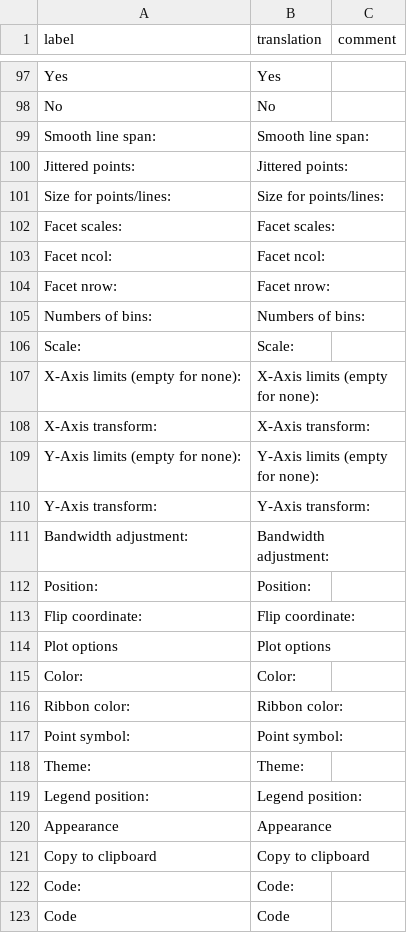
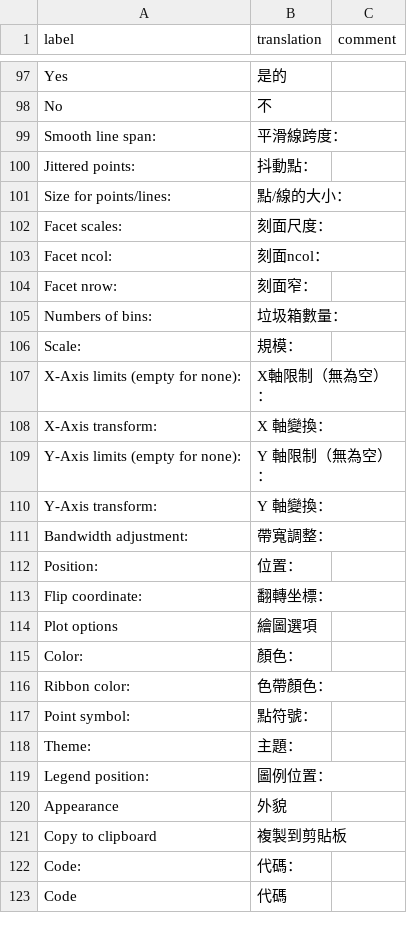
Before and after one commit to kuragehimekurara1/door, a CSV file: inst/app/www/translations/zh_TW.csv, drawn as a sheet; only a part is shown, gaps mark what is left out; the diff covers the shown part only.

```diff
--- a/inst/app/www/translations/zh_TW.csv
+++ b/inst/app/www/translations/zh_TW.csv
@@ -97,27 +97,27 @@ label,translation,comment
-"Yes","Yes"
-"No","No"
-"Smooth line span:","Smooth line span:"
-"Jittered points:","Jittered points:"
-"Size for points/lines:","Size for points/lines:"
-"Facet scales:","Facet scales:"
-"Facet ncol:","Facet ncol:"
-"Facet nrow:","Facet nrow:"
-"Numbers of bins:","Numbers of bins:"
-"Scale:","Scale:"
-"X-Axis limits (empty for none):","X-Axis limits (empty for none):"
-"X-Axis transform:","X-Axis transform:"
-"Y-Axis limits (empty for none):","Y-Axis limits (empty for none):"
-"Y-Axis transform:","Y-Axis transform:"
-"Bandwidth adjustment:","Bandwidth adjustment:"
-"Position:","Position:"
-"Flip coordinate:","Flip coordinate:"
-"Plot options","Plot options"
-"Color:","Color:"
-"Ribbon color:","Ribbon color:"
-"Point symbol:","Point symbol:"
-"Theme:","Theme:"
-"Legend position:","Legend position:"
-"Appearance","Appearance"
-"Copy to clipboard","Copy to clipboard"
-"Code:","Code:"
-"Code","Code"
+"Yes","是的"
+"No","不"
+"Smooth line span:","平滑線跨度："
+"Jittered points:","抖動點："
+"Size for points/lines:","點/線的大小："
+"Facet scales:","刻面尺度："
+"Facet ncol:","刻面ncol："
+"Facet nrow:","刻面窄："
+"Numbers of bins:","垃圾箱數量："
+"Scale:","規模："
+"X-Axis limits (empty for none):","X軸限制（無為空）："
+"X-Axis transform:","X 軸變換："
+"Y-Axis limits (empty for none):","Y 軸限制（無為空）："
+"Y-Axis transform:","Y 軸變換："
+"Bandwidth adjustment:","帶寬調整："
+"Position:","位置："
+"Flip coordinate:","翻轉坐標："
+"Plot options","繪圖選項"
+"Color:","顏色："
+"Ribbon color:","色帶顏色："
+"Point symbol:","點符號："
+"Theme:","主題："
+"Legend position:","圖例位置："
+"Appearance","外貌"
+"Copy to clipboard","複製到剪貼板"
+"Code:","代碼："
+"Code","代碼"
```
Also changed, not shown: 66 edited cells elsewhere in this file.
